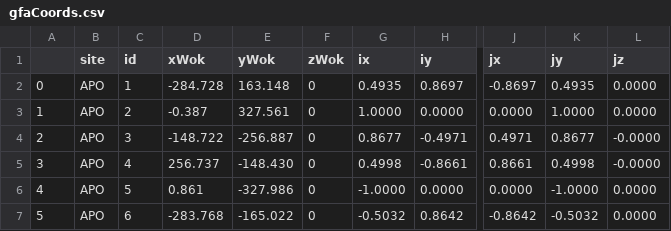
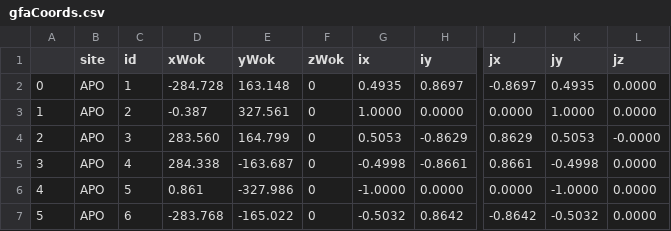
Before and after one commit to sdss/fps_calibrations, a CSV file: apo/wok_calibs/sloanFlatCMM/gfaCoords.csv, drawn as a sheet; only a part is shown, gaps mark what is left out; the diff names each change by its address in the sheet, - before the commit and + after, or states it on an @@ line.

Commit message:
working gfa meas

```diff
--- a/apo/wok_calibs/sloanFlatCMM/gfaCoords.csv
+++ b/apo/wok_calibs/sloanFlatCMM/gfaCoords.csv
-D4 (xWok): -148.722
+D4 (xWok): 283.560
-E4 (yWok): -256.887
+E4 (yWok): 164.799
-G4 (ix): 0.8677
+G4 (ix): 0.5053
-H4 (iy): -0.4971
+H4 (iy): -0.8629
-J4 (jx): 0.4971
+J4 (jx): 0.8629
-K4 (jy): 0.8677
+K4 (jy): 0.5053
-D5 (xWok): 256.737
+D5 (xWok): 284.338
-E5 (yWok): -148.430
+E5 (yWok): -163.687
-G5 (ix): 0.4998
+G5 (ix): -0.4998
-K5 (jy): 0.4998
+K5 (jy): -0.4998
-L5 (jz): -0.0000
+L5 (jz): 0.0000
```
